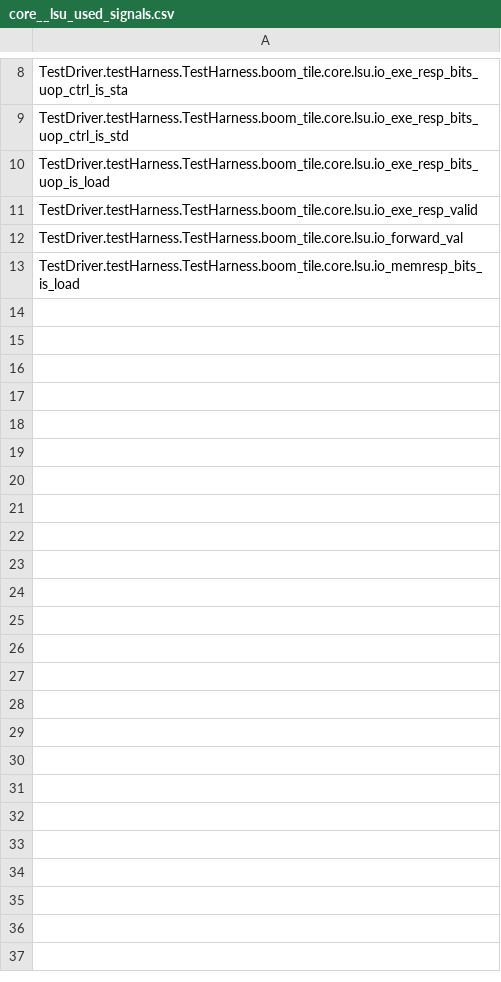
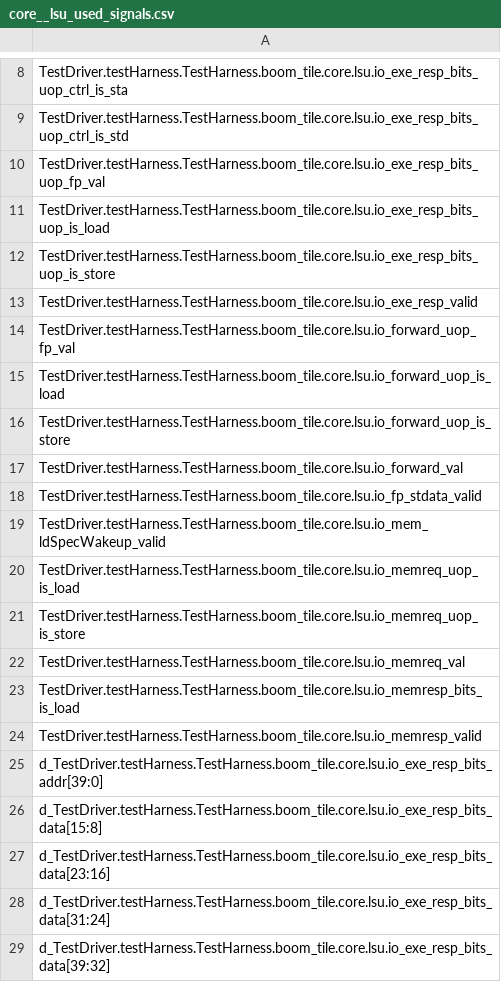
Before and after one commit to SLAM-Lab/LACPo, a CSV file: BOOM/power_modeling/used_signals/core__lsu_used_signals.csv, drawn as a sheet; only a part is shown, gaps mark what is left out; the diff covers the shown part only; the diff names each change by its address in the sheet, - before the commit and + after, or states it on an @@ line.

```diff
--- a/BOOM/power_modeling/used_signals/core__lsu_used_signals.csv
+++ b/BOOM/power_modeling/used_signals/core__lsu_used_signals.csv
+row 10: TestDriver.testHarness.TestHarness.boom_tile.core.lsu.io_exe_resp_bits_uop_fp_val
+row 12: TestDriver.testHarness.TestHarness.boom_tile.core.lsu.io_exe_resp_bits_uop_is_store
+row 14: TestDriver.testHarness.TestHarness.boom_tile.core.lsu.io_forward_uop_fp_val
+row 15: TestDriver.testHarness.TestHarness.boom_tile.core.lsu.io_forward_uop_is_load
+row 16: TestDriver.testHarness.TestHarness.boom_tile.core.lsu.io_forward_uop_is_store
+row 18: TestDriver.testHarness.TestHarness.boom_tile.core.lsu.io_fp_stdata_valid
+row 19: TestDriver.testHarness.TestHarness.boom_tile.core.lsu.io_mem_ldSpecWakeup_valid
+row 20: TestDriver.testHarness.TestHarness.boom_tile.core.lsu.io_memreq_uop_is_load
+row 21: TestDriver.testHarness.TestHarness.boom_tile.core.lsu.io_memreq_uop_is_store
+row 22: TestDriver.testHarness.TestHarness.boom_tile.core.lsu.io_memreq_val
+row 24: TestDriver.testHarness.TestHarness.boom_tile.core.lsu.io_memresp_valid
+row 25: d_TestDriver.testHarness.TestHarness.boom_tile.core.lsu.io_exe_resp_bits_addr[39:0]
+row 26: d_TestDriver.testHarness.TestHarness.boom_tile.core.lsu.io_exe_resp_bits_data[15:8]
+row 27: d_TestDriver.testHarness.TestHarness.boom_tile.core.lsu.io_exe_resp_bits_data[23:16]
+row 28: d_TestDriver.testHarness.TestHarness.boom_tile.core.lsu.io_exe_resp_bits_data[31:24]
+row 29: d_TestDriver.testHarness.TestHarness.boom_tile.core.lsu.io_exe_resp_bits_data[39:32]
```
Also changed, not shown: 28 added rows elsewhere in this file, BOOM/power_modeling/used_signals/core__csr_exe_unit_used_signals.csv, BOOM/power_modeling/used_signals/frontend__bpdpipeline__btb_handpicked_signals_used_signals.csv, 1 other file.
